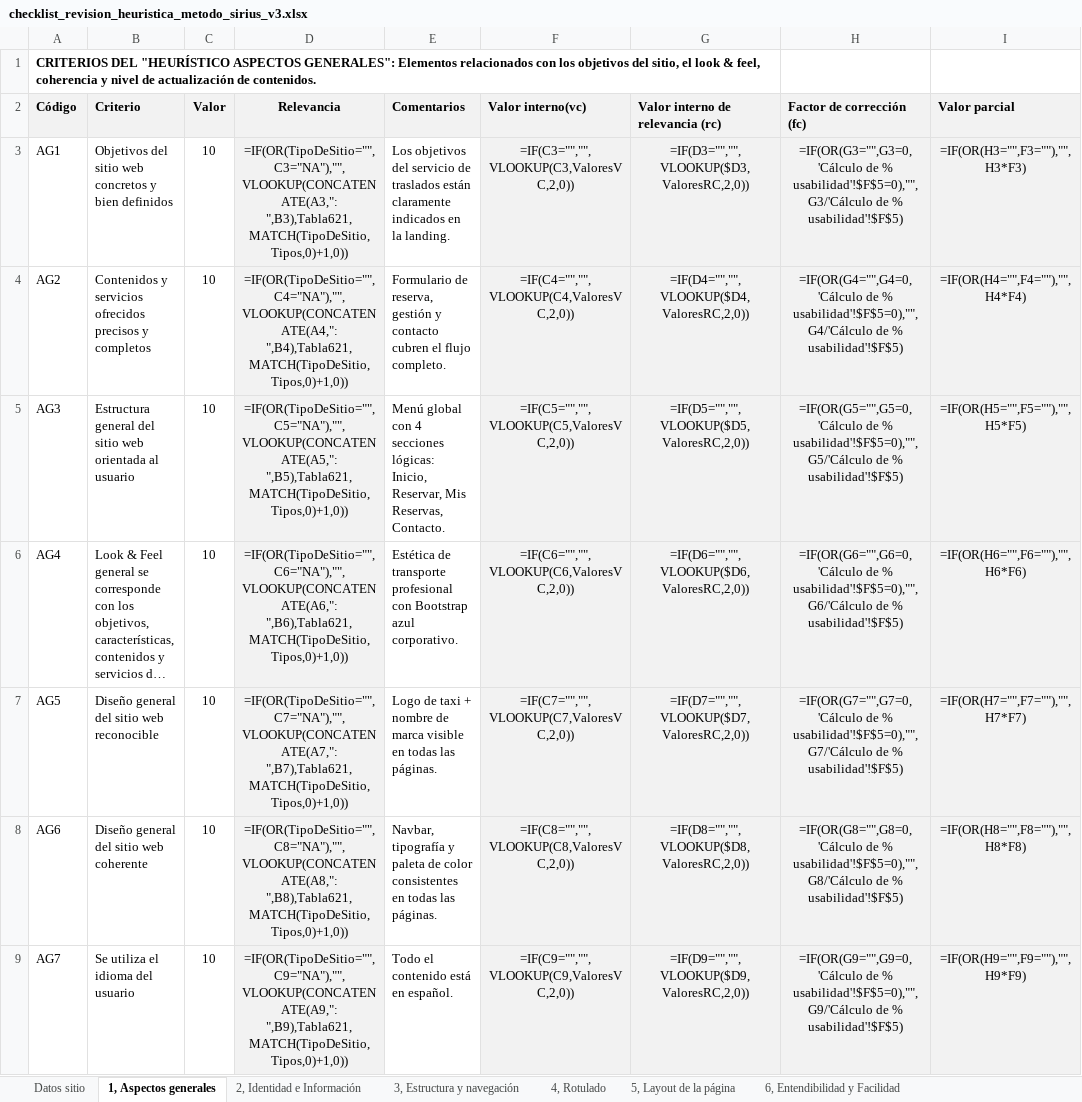
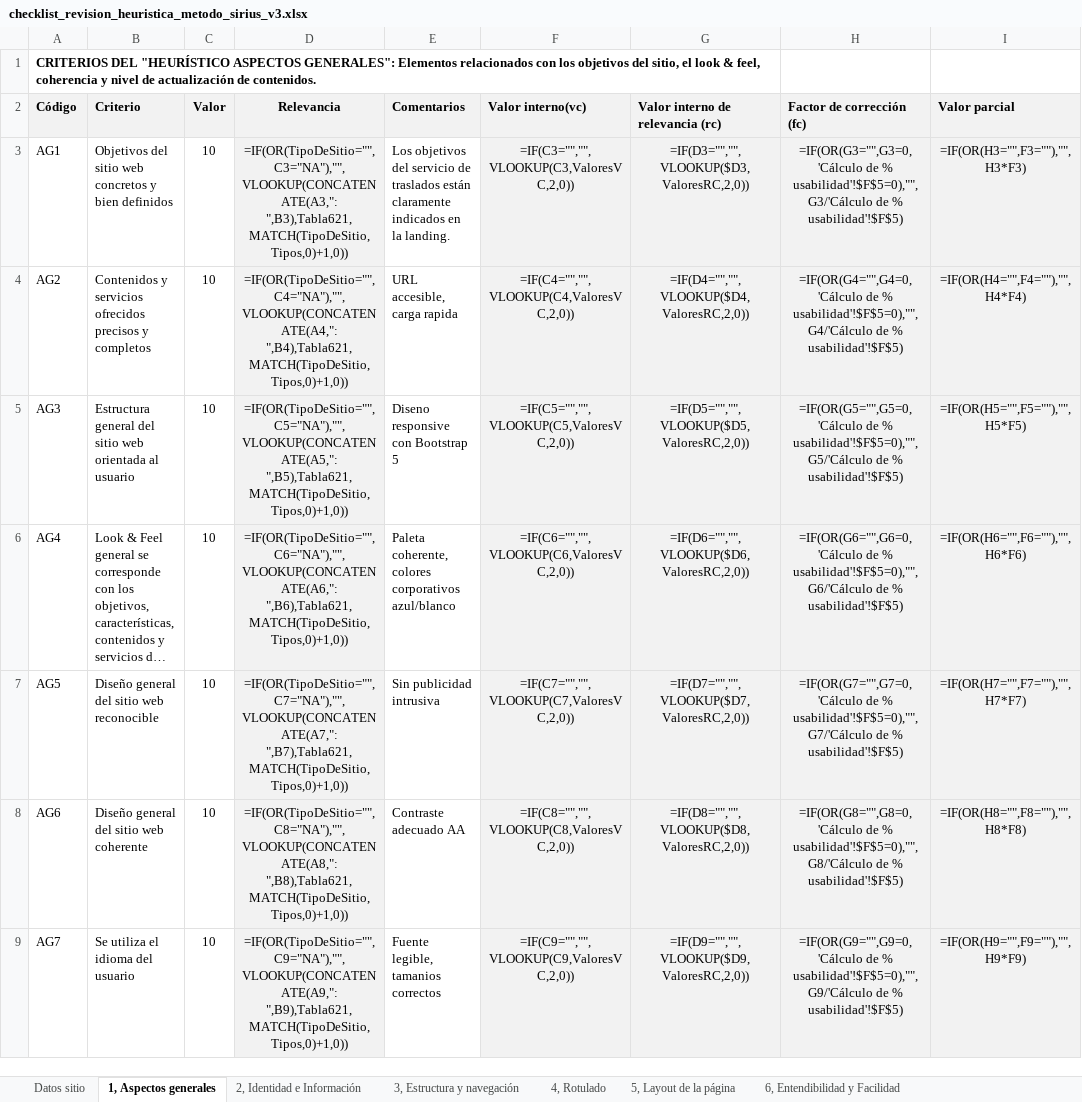
Before and after one commit to YotuxerDEV/UyA_Prototipo, an Excel workbook: checklist_revision_heuristica_metodo_sirius_v3.xlsx, sheet 1, Aspectos generales, drawn as a sheet; only a part is shown; long unchanged cells end in …; values as stored, in another font and other column widths than the file's, no borders; formulas without a stored value are shown as written; the diff covers the shown part only; the diff names each change by its address in the sheet, - before the commit and + after, or states it on an @@ line.

```diff
--- a/checklist_revision_heuristica_metodo_sirius_v3.xlsx (sheet 1, Aspectos generales)
+++ b/checklist_revision_heuristica_metodo_sirius_v3.xlsx (sheet 1, Aspectos generales)
-E4 (Comentarios): Formulario de reserva, gestión y contacto cubren el flujo completo.
+E4 (Comentarios): URL accesible, carga rapida
-E5 (Comentarios): Menú global con 4 secciones lógicas: Inicio, Reservar, Mis Reservas, Contacto.
+E5 (Comentarios): Diseno responsive con Bootstrap 5
-E6 (Comentarios): Estética de transporte profesional con Bootstrap azul corporativo.
+E6 (Comentarios): Paleta coherente, colores corporativos azul/blanco
-E7 (Comentarios): Logo de taxi + nombre de marca visible en todas las páginas.
+E7 (Comentarios): Sin publicidad intrusiva
-E8 (Comentarios): Navbar, tipografía y paleta de color consistentes en todas las páginas.
+E8 (Comentarios): Contraste adecuado AA
-E9 (Comentarios): Todo el contenido está en español.
+E9 (Comentarios): Fuente legible, tamanios correctos
```
Also changed, not shown: 1 added row, 1 removed row and 4 edited cells elsewhere in this sheet, sheet 3, Estructura y navegación, sheet 5, Layout de la página, sheet 2, Identidad e Información, sheet 8, Elementos multimedia, sheet 4, Rotulado, sheet 10, Ayuda, 4 more sheets, 8 other files.
